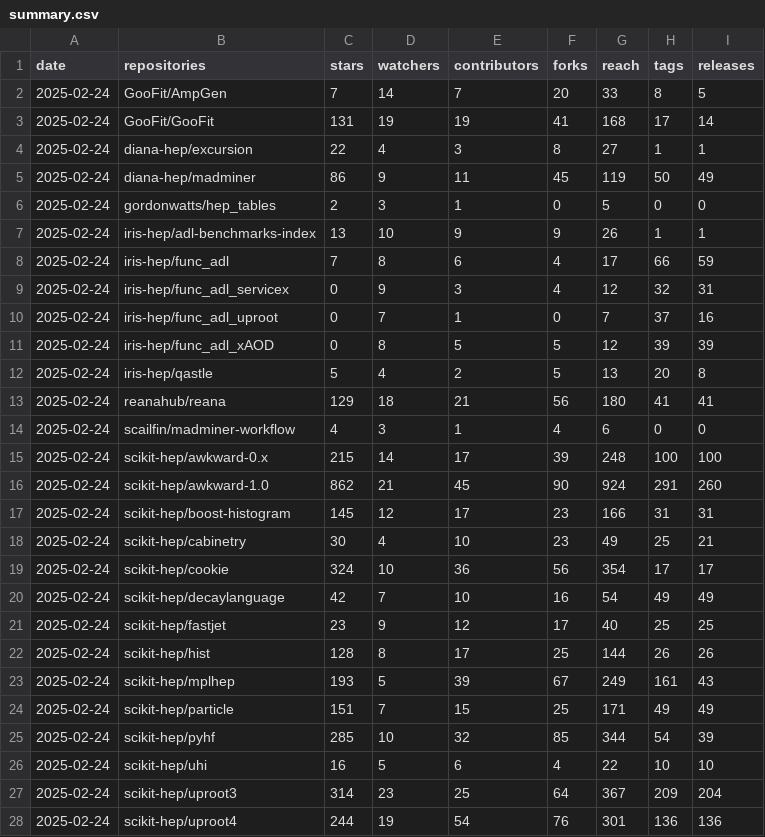
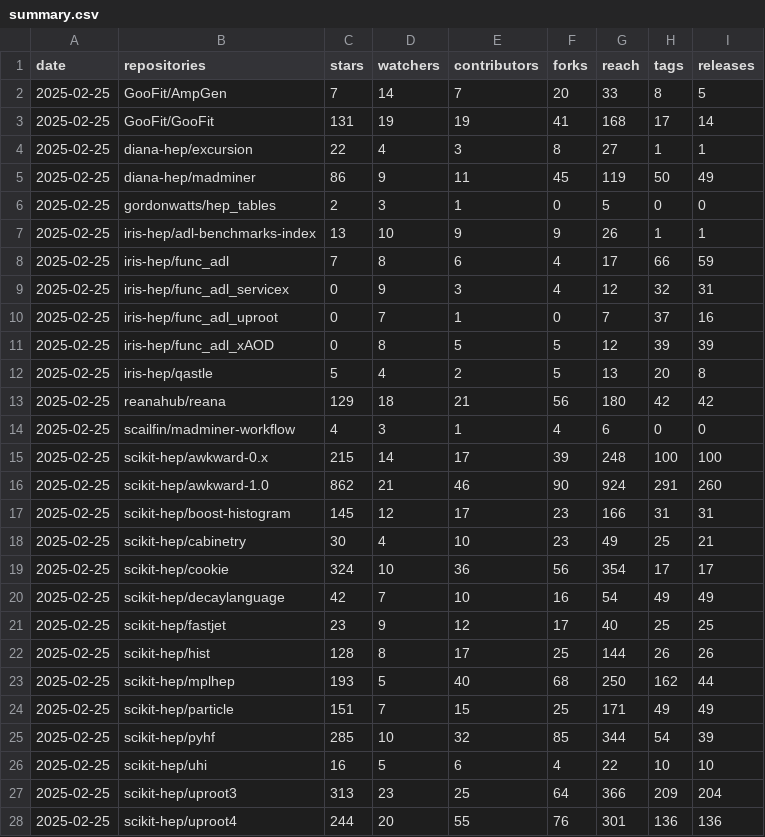
Before and after one commit to iris-hep/analysis-community-summary, a CSV file: summary.csv, drawn as a sheet; only a part is shown; the diff covers the shown part only.

```diff
--- a/summary.csv
+++ b/summary.csv
@@ -1,28 +1,28 @@
 date,repositories,stars,watchers,contributors,forks,reach,tags,releases
-2025-02-24,GooFit/AmpGen,7,14,7,20,33,8,5
-2025-02-24,GooFit/GooFit,131,19,19,41,168,17,14
-2025-02-24,diana-hep/excursion,22,4,3,8,27,1,1
-2025-02-24,diana-hep/madminer,86,9,11,45,119,50,49
-2025-02-24,gordonwatts/hep_tables,2,3,1,0,5,0,0
-2025-02-24,iris-hep/adl-benchmarks-index,13,10,9,9,26,1,1
-2025-02-24,iris-hep/func_adl,7,8,6,4,17,66,59
-2025-02-24,iris-hep/func_adl_servicex,0,9,3,4,12,32,31
-2025-02-24,iris-hep/func_adl_uproot,0,7,1,0,7,37,16
-2025-02-24,iris-hep/func_adl_xAOD,0,8,5,5,12,39,39
-2025-02-24,iris-hep/qastle,5,4,2,5,13,20,8
-2025-02-24,reanahub/reana,129,18,21,56,180,41,41
-2025-02-24,scailfin/madminer-workflow,4,3,1,4,6,0,0
-2025-02-24,scikit-hep/awkward-0.x,215,14,17,39,248,100,100
-2025-02-24,scikit-hep/awkward-1.0,862,21,45,90,924,291,260
-2025-02-24,scikit-hep/boost-histogram,145,12,17,23,166,31,31
-2025-02-24,scikit-hep/cabinetry,30,4,10,23,49,25,21
-2025-02-24,scikit-hep/cookie,324,10,36,56,354,17,17
-2025-02-24,scikit-hep/decaylanguage,42,7,10,16,54,49,49
-2025-02-24,scikit-hep/fastjet,23,9,12,17,40,25,25
-2025-02-24,scikit-hep/hist,128,8,17,25,144,26,26
-2025-02-24,scikit-hep/mplhep,193,5,39,67,249,161,43
-2025-02-24,scikit-hep/particle,151,7,15,25,171,49,49
-2025-02-24,scikit-hep/pyhf,285,10,32,85,344,54,39
-2025-02-24,scikit-hep/uhi,16,5,6,4,22,10,10
-2025-02-24,scikit-hep/uproot3,314,23,25,64,367,209,204
-2025-02-24,scikit-hep/uproot4,244,19,54,76,301,136,136
+2025-02-25,GooFit/AmpGen,7,14,7,20,33,8,5
+2025-02-25,GooFit/GooFit,131,19,19,41,168,17,14
+2025-02-25,diana-hep/excursion,22,4,3,8,27,1,1
+2025-02-25,diana-hep/madminer,86,9,11,45,119,50,49
+2025-02-25,gordonwatts/hep_tables,2,3,1,0,5,0,0
+2025-02-25,iris-hep/adl-benchmarks-index,13,10,9,9,26,1,1
+2025-02-25,iris-hep/func_adl,7,8,6,4,17,66,59
+2025-02-25,iris-hep/func_adl_servicex,0,9,3,4,12,32,31
+2025-02-25,iris-hep/func_adl_uproot,0,7,1,0,7,37,16
+2025-02-25,iris-hep/func_adl_xAOD,0,8,5,5,12,39,39
+2025-02-25,iris-hep/qastle,5,4,2,5,13,20,8
+2025-02-25,reanahub/reana,129,18,21,56,180,42,42
+2025-02-25,scailfin/madminer-workflow,4,3,1,4,6,0,0
+2025-02-25,scikit-hep/awkward-0.x,215,14,17,39,248,100,100
+2025-02-25,scikit-hep/awkward-1.0,862,21,46,90,924,291,260
+2025-02-25,scikit-hep/boost-histogram,145,12,17,23,166,31,31
+2025-02-25,scikit-hep/cabinetry,30,4,10,23,49,25,21
+2025-02-25,scikit-hep/cookie,324,10,36,56,354,17,17
+2025-02-25,scikit-hep/decaylanguage,42,7,10,16,54,49,49
+2025-02-25,scikit-hep/fastjet,23,9,12,17,40,25,25
+2025-02-25,scikit-hep/hist,128,8,17,25,144,26,26
+2025-02-25,scikit-hep/mplhep,193,5,40,68,250,162,44
+2025-02-25,scikit-hep/particle,151,7,15,25,171,49,49
+2025-02-25,scikit-hep/pyhf,285,10,32,85,344,54,39
+2025-02-25,scikit-hep/uhi,16,5,6,4,22,10,10
+2025-02-25,scikit-hep/uproot3,313,23,25,64,366,209,204
+2025-02-25,scikit-hep/uproot4,244,20,55,76,301,136,136
```
Also changed, not shown: 8 edited cells elsewhere in this file, 1 other file.
